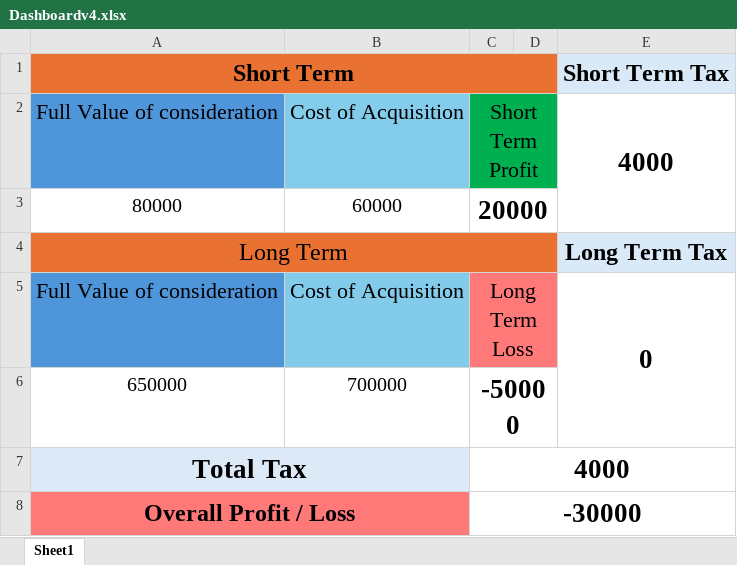
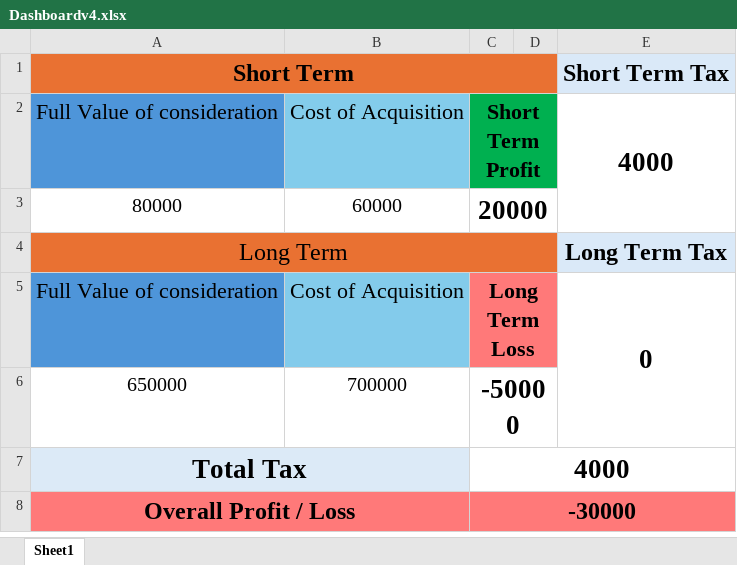
Before and after one commit to Krishna-Noutiyal/CGC, an Excel workbook: Dashboards/Dashboardv4.xlsx, sheet Sheet1, drawn as a sheet; values as stored, in another font and other column widths than the file's, no borders; the diff names each change by its address in the sheet, - before the commit and + after, or states it on an @@ line.

Commit message:
refactor: Update Excel formatting and calculations in excel_processor.py

```diff
--- a/Dashboards/Dashboardv4.xlsx (sheet Sheet1)
+++ b/Dashboards/Dashboardv4.xlsx (sheet Sheet1)
-C2 bold: off
+C2 bold: on
-C5 bold: off
+C5 bold: on
-C8:E8 fill: none
+C8:E8 fill: #FF7979
@@ C8 text size: smaller @@
```
Also changed, not shown: 1 other file.
